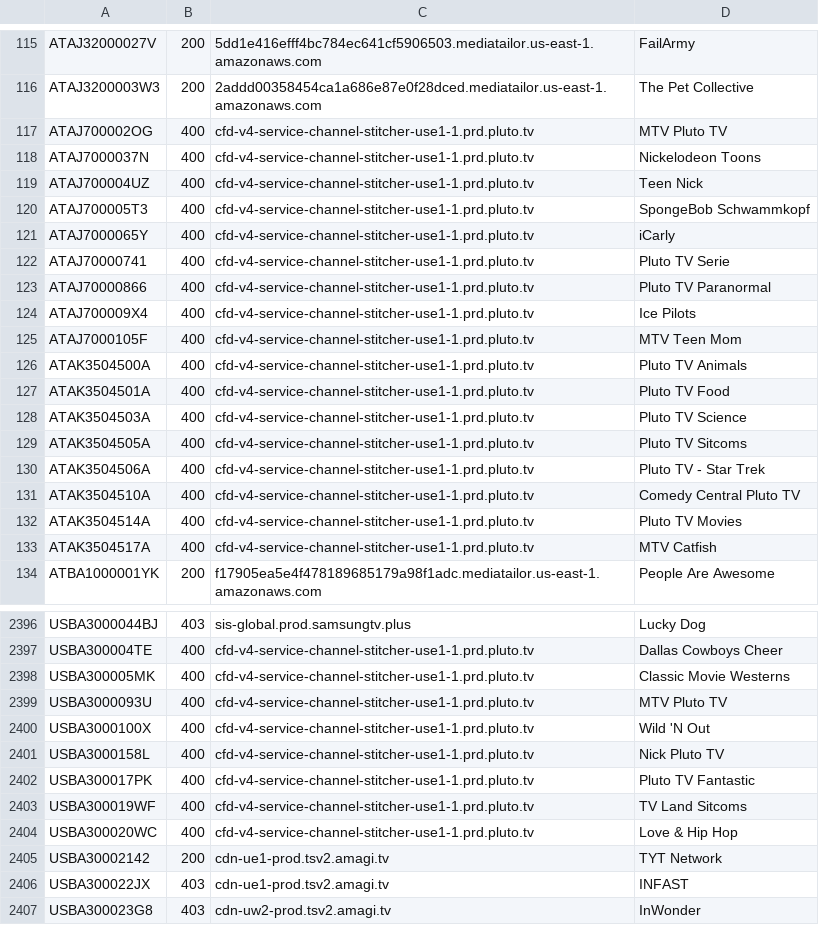
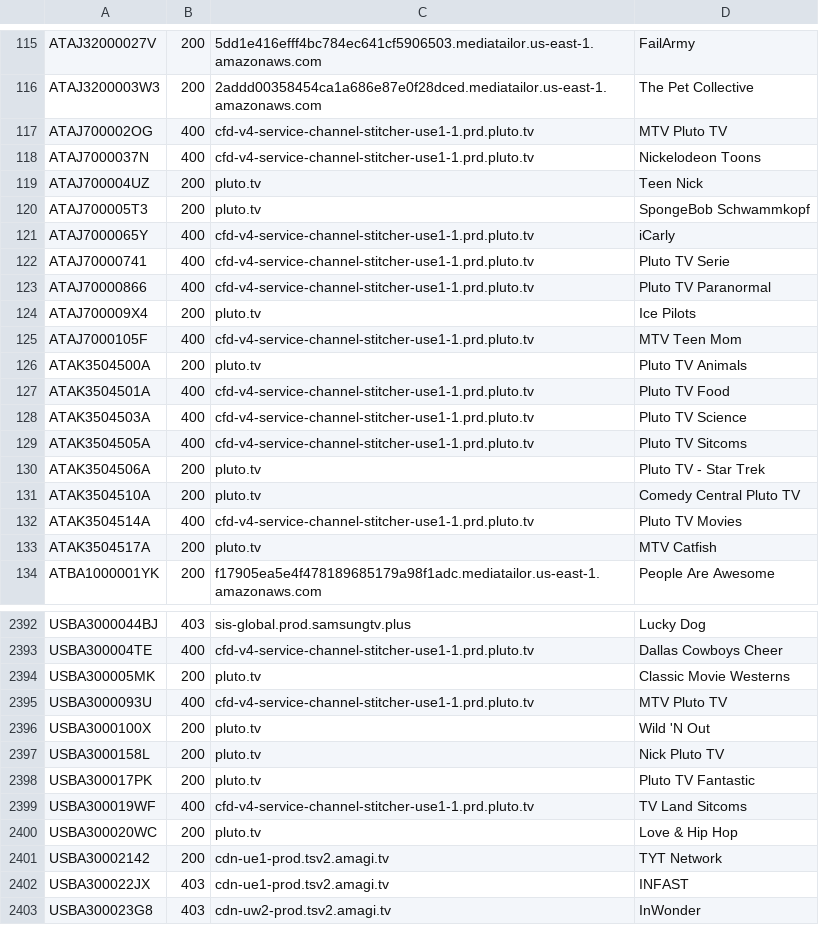
Before and after one commit to s-digweed/SamsungTVPlus, a TSV file: geo_census.tsv, drawn as a sheet; only a part is shown, gaps mark what is left out; the diff covers the shown part only.

```diff
--- a/geo_census.tsv
+++ b/geo_census.tsv
@@ -118,4 +118,4 @@ ATAJ700002OG	400	cfd-v4-service-channel-stitcher-use1-1.prd.pluto.tv	MTV Pluto T
 ATAJ7000037N	400	cfd-v4-service-channel-stitcher-use1-1.prd.pluto.tv	Nickelodeon Toons
-ATAJ700004UZ	400	cfd-v4-service-channel-stitcher-use1-1.prd.pluto.tv	Teen Nick
-ATAJ700005T3	400	cfd-v4-service-channel-stitcher-use1-1.prd.pluto.tv	SpongeBob Schwammkopf
+ATAJ700004UZ	200	pluto.tv	Teen Nick
+ATAJ700005T3	200	pluto.tv	SpongeBob Schwammkopf
 ATAJ7000065Y	400	cfd-v4-service-channel-stitcher-use1-1.prd.pluto.tv	iCarly
@@ -123,5 +123,5 @@ ATAJ70000741	400	cfd-v4-service-channel-stitcher-use1-1.prd.pluto.tv	Pluto TV Se
 ATAJ70000866	400	cfd-v4-service-channel-stitcher-use1-1.prd.pluto.tv	Pluto TV Paranormal
-ATAJ700009X4	400	cfd-v4-service-channel-stitcher-use1-1.prd.pluto.tv	Ice Pilots
+ATAJ700009X4	200	pluto.tv	Ice Pilots
 ATAJ7000105F	400	cfd-v4-service-channel-stitcher-use1-1.prd.pluto.tv	MTV Teen Mom
-ATAK3504500A	400	cfd-v4-service-channel-stitcher-use1-1.prd.pluto.tv	Pluto TV Animals
+ATAK3504500A	200	pluto.tv	Pluto TV Animals
 ATAK3504501A	400	cfd-v4-service-channel-stitcher-use1-1.prd.pluto.tv	Pluto TV Food
@@ -129,6 +129,6 @@ ATAK3504503A	400	cfd-v4-service-channel-stitcher-use1-1.prd.pluto.tv	Pluto TV Sc
 ATAK3504505A	400	cfd-v4-service-channel-stitcher-use1-1.prd.pluto.tv	Pluto TV Sitcoms
-ATAK3504506A	400	cfd-v4-service-channel-stitcher-use1-1.prd.pluto.tv	Pluto TV - Star Trek
-ATAK3504510A	400	cfd-v4-service-channel-stitcher-use1-1.prd.pluto.tv	Comedy Central Pluto TV
+ATAK3504506A	200	pluto.tv	Pluto TV - Star Trek
+ATAK3504510A	200	pluto.tv	Comedy Central Pluto TV
 ATAK3504514A	400	cfd-v4-service-channel-stitcher-use1-1.prd.pluto.tv	Pluto TV Movies
-ATAK3504517A	400	cfd-v4-service-channel-stitcher-use1-1.prd.pluto.tv	MTV Catfish
+ATAK3504517A	200	pluto.tv	MTV Catfish
 ATBA1000001YK	200	f17905ea5e4f478189685179a98f1adc.mediatailor.us-east-1.amazonaws.com	People Are Awesome
@@ -2397,9 +2393,9 @@ USBA3000044BJ	403	sis-global.prod.samsungtv.plus	Lucky Dog
 USBA300004TE	400	cfd-v4-service-channel-stitcher-use1-1.prd.pluto.tv	Dallas Cowboys Cheer
-USBA300005MK	400	cfd-v4-service-channel-stitcher-use1-1.prd.pluto.tv	Classic Movie Westerns
+USBA300005MK	200	pluto.tv	Classic Movie Westerns
 USBA3000093U	400	cfd-v4-service-channel-stitcher-use1-1.prd.pluto.tv	MTV Pluto TV
-USBA3000100X	400	cfd-v4-service-channel-stitcher-use1-1.prd.pluto.tv	Wild 'N Out
-USBA3000158L	400	cfd-v4-service-channel-stitcher-use1-1.prd.pluto.tv	Nick Pluto TV
-USBA300017PK	400	cfd-v4-service-channel-stitcher-use1-1.prd.pluto.tv	Pluto TV Fantastic
+USBA3000100X	200	pluto.tv	Wild 'N Out
+USBA3000158L	200	pluto.tv	Nick Pluto TV
+USBA300017PK	200	pluto.tv	Pluto TV Fantastic
 USBA300019WF	400	cfd-v4-service-channel-stitcher-use1-1.prd.pluto.tv	TV Land Sitcoms
-USBA300020WC	400	cfd-v4-service-channel-stitcher-use1-1.prd.pluto.tv	Love & Hip Hop
+USBA300020WC	200	pluto.tv	Love & Hip Hop
 USBA30002142	200	cdn-ue1-prod.tsv2.amagi.tv	TYT Network
```
Also changed, not shown: 4 removed rows and 150 edited cells elsewhere in this file.
